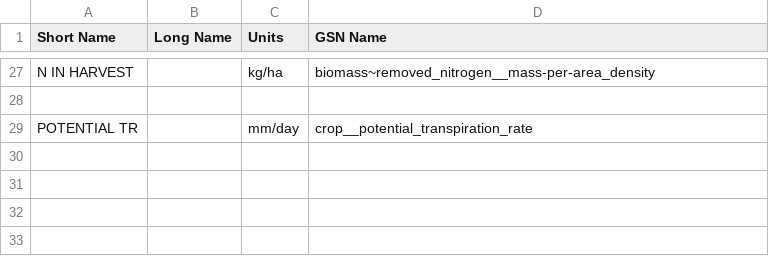
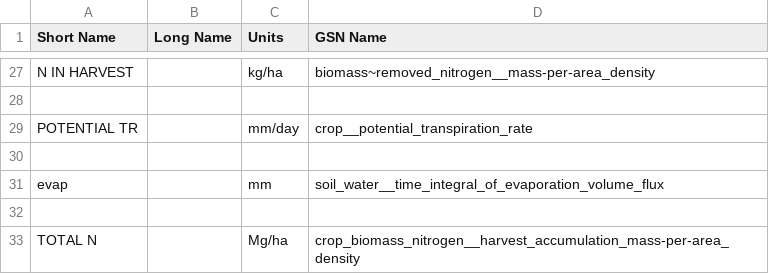
Before and after one commit to mintproject/variables_csv, a CSV file: Cycles Season and Weather for tar.csv, drawn as a sheet; only a part is shown, gaps mark what is left out.

Commit message:
Update Cycles Season and Weather for tar.csv

```diff
--- a/Cycles Season and Weather for tar.csv
+++ b/Cycles Season and Weather for tar.csv
@@ -29 +29,5 @@ N IN HARVEST,,kg/ha,biomass~removed_nitrogen__mass-per-area_density
 POTENTIAL TR,,mm/day,crop__potential_transpiration_rate
+,,,
+evap,,mm,soil_water__time_integral_of_evaporation_volume_flux
+,,,
+TOTAL N,,Mg/ha,crop_biomass_nitrogen__harvest_accumulation_mass-per-area_density
```
